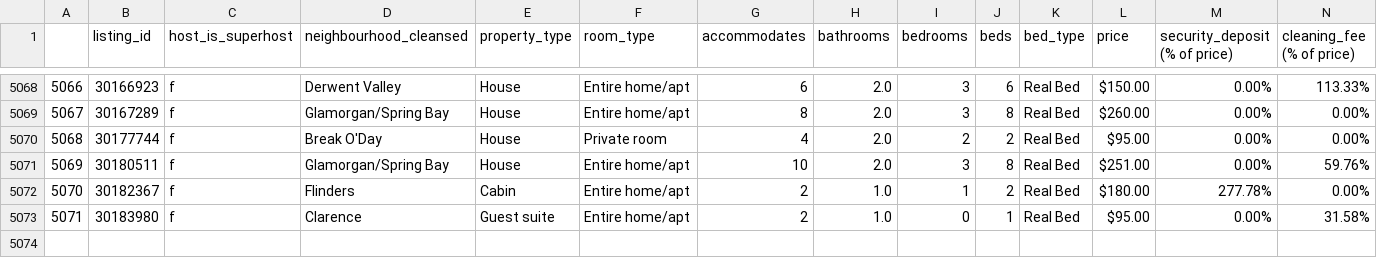
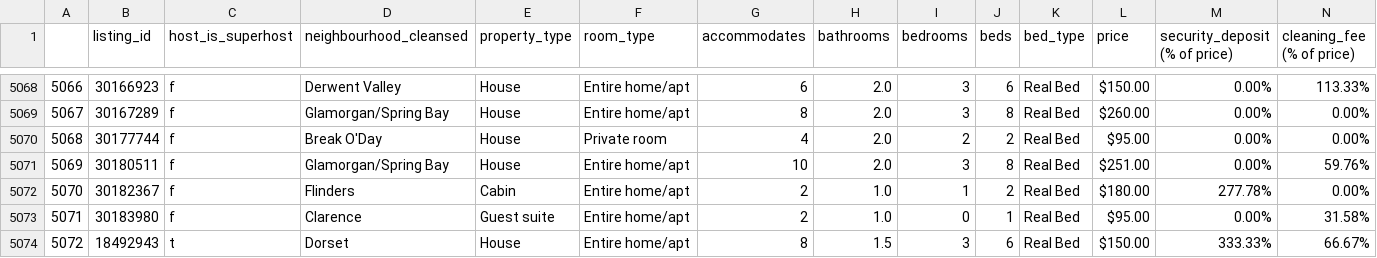
Before and after one commit to itsmemala/Airbnb, a CSV file: Recommendation/Tasmania-FinalDataset.csv, drawn as a sheet; only a part is shown, gaps mark what is left out; rows hold the shown columns only; the diff names each change by its address in the sheet, - before the commit and + after, or states it on an @@ line.

```diff
--- a/Recommendation/Tasmania-FinalDataset.csv
+++ b/Recommendation/Tasmania-FinalDataset.csv
+row 5074: 5072 | 18492943 | t | Dorset | House | Entire home/apt | 8 | 1.5 | 3 | 6 | Real Bed | $150.00 | 333.33% | 66.67%
```
Also changed, not shown: Recommendation/Tasmania-detailed listings - final2.csv, 2 other files.
